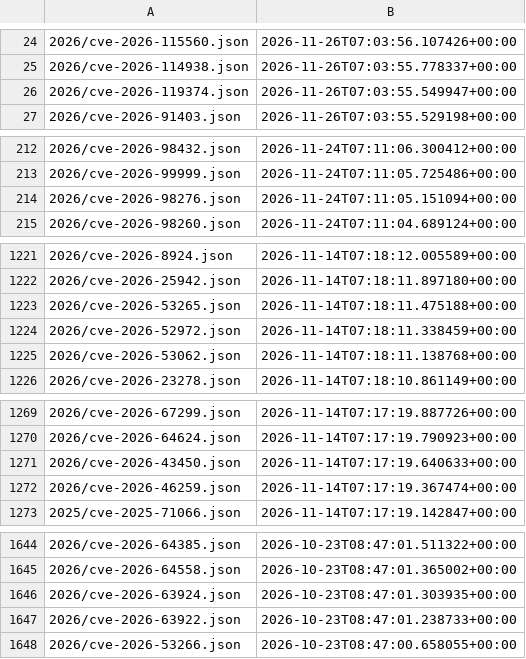
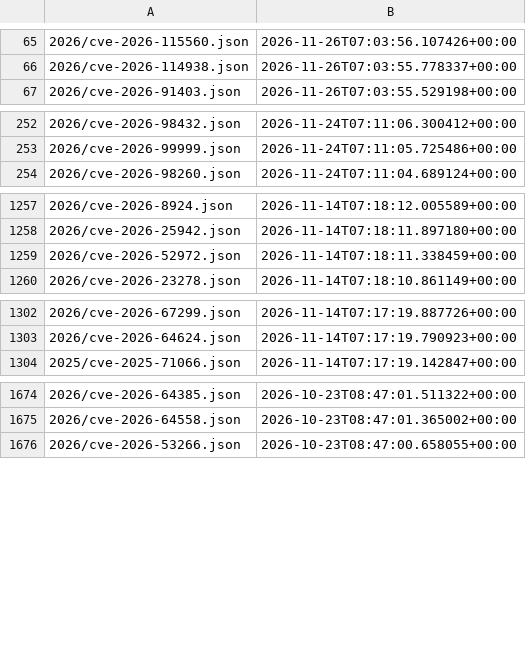
Before and after one commit to ctrliq/advisories, a CSV file: csaf/vex/cve/changes.csv, drawn as a sheet; only a part is shown, gaps mark what is left out; removed rows and columns are numbered as before the commit, all else as after; the diff covers the shown part only; the diff names each change by its address in the sheet, - before the commit and + after, or states it on an @@ line.

```diff
--- a/csaf/vex/cve/changes.csv
+++ b/csaf/vex/cve/changes.csv
-row 26: 2026/cve-2026-119374.json | 2026-11-26T07:03:55.549947+00:00
-row 214: 2026/cve-2026-98276.json | 2026-11-24T07:11:05.151094+00:00
-row 1223: 2026/cve-2026-53265.json | 2026-11-14T07:18:11.475188+00:00
-row 1225: 2026/cve-2026-53062.json | 2026-11-14T07:18:11.138768+00:00
-row 1271: 2026/cve-2026-43450.json | 2026-11-14T07:17:19.640633+00:00
-row 1272: 2026/cve-2026-46259.json | 2026-11-14T07:17:19.367474+00:00
-row 1646: 2026/cve-2026-63924.json | 2026-10-23T08:47:01.303935+00:00
-row 1647: 2026/cve-2026-63922.json | 2026-10-23T08:47:01.238733+00:00
```
Also changed, not shown: 41 added rows, 6 removed rows and 1 edited cell elsewhere in this file.
